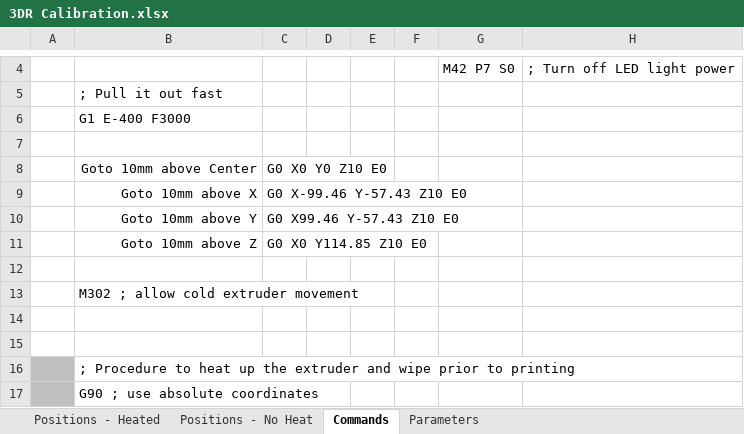
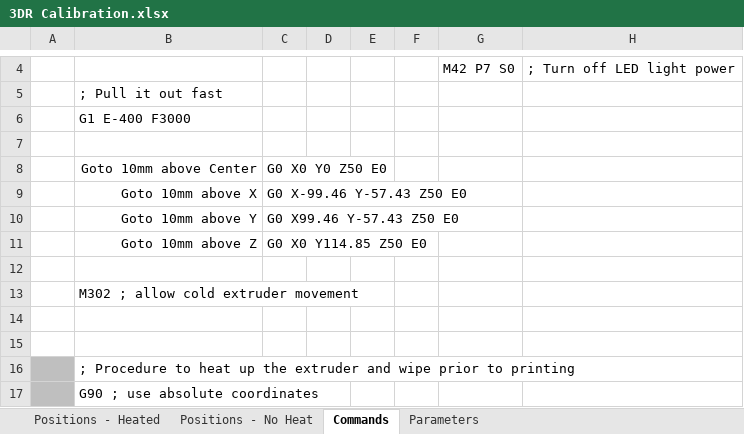
Before and after one commit to cmenard/Marlin, an Excel workbook: Marlin/3DR Calibration.xlsx, sheet Commands, drawn as a sheet; only a part is shown, gaps mark what is left out; values as stored, in another font and other column widths than the file's, no borders; the diff names each change by its address in the sheet, - before the commit and + after, or states it on an @@ line.

```diff
--- a/Marlin/3DR Calibration.xlsx (sheet Commands)
+++ b/Marlin/3DR Calibration.xlsx (sheet Commands)
-C8: G0 X0 Y0 Z10 E0
+C8: G0 X0 Y0 Z50 E0
-C9: G0 X-99.46 Y-57.43 Z10 E0
+C9: G0 X-99.46 Y-57.43 Z50 E0
-C10: G0 X99.46 Y-57.43 Z10 E0
+C10: G0 X99.46 Y-57.43 Z50 E0
-C11: G0 X0 Y114.85 Z10 E0
+C11: G0 X0 Y114.85 Z50 E0
```
Also changed, not shown: sheet Positions - Heated, sheet Positions - No Heat, sheet Parameters, formulas that keep their value, 3 other files.
